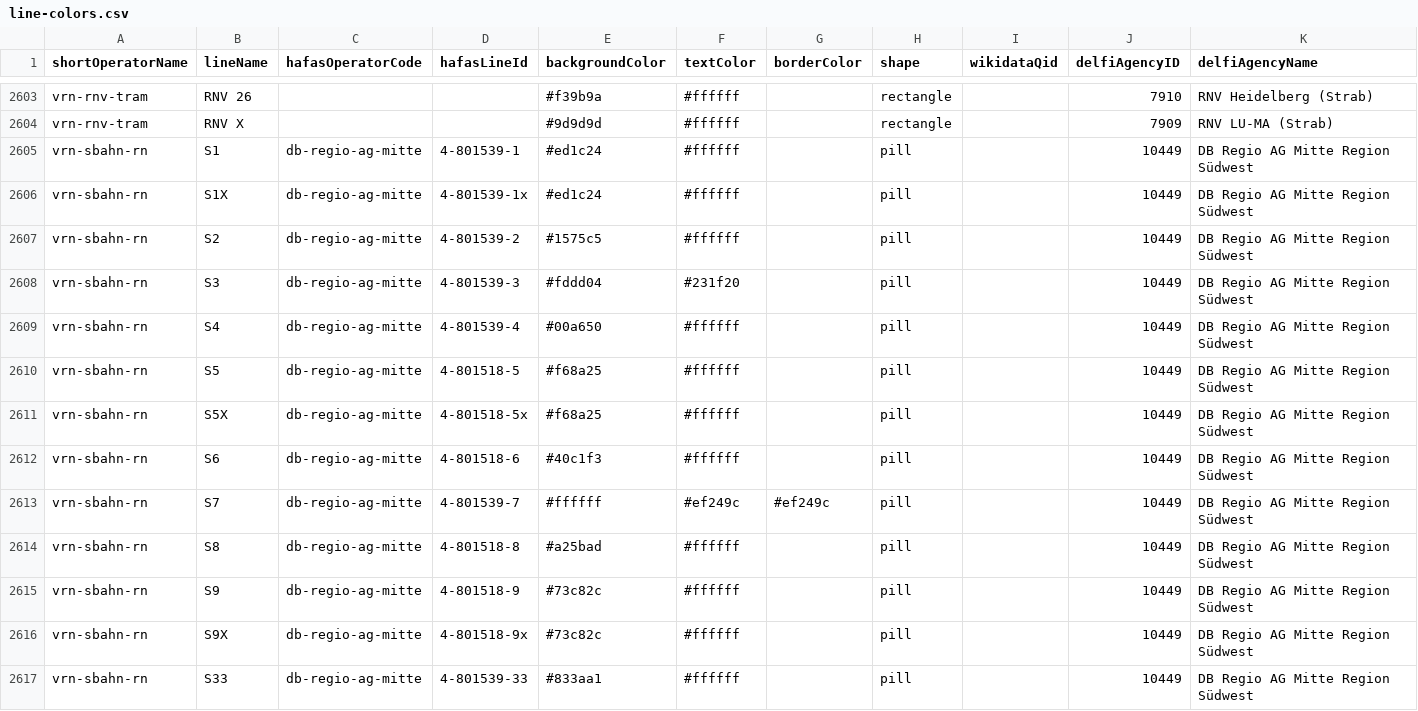
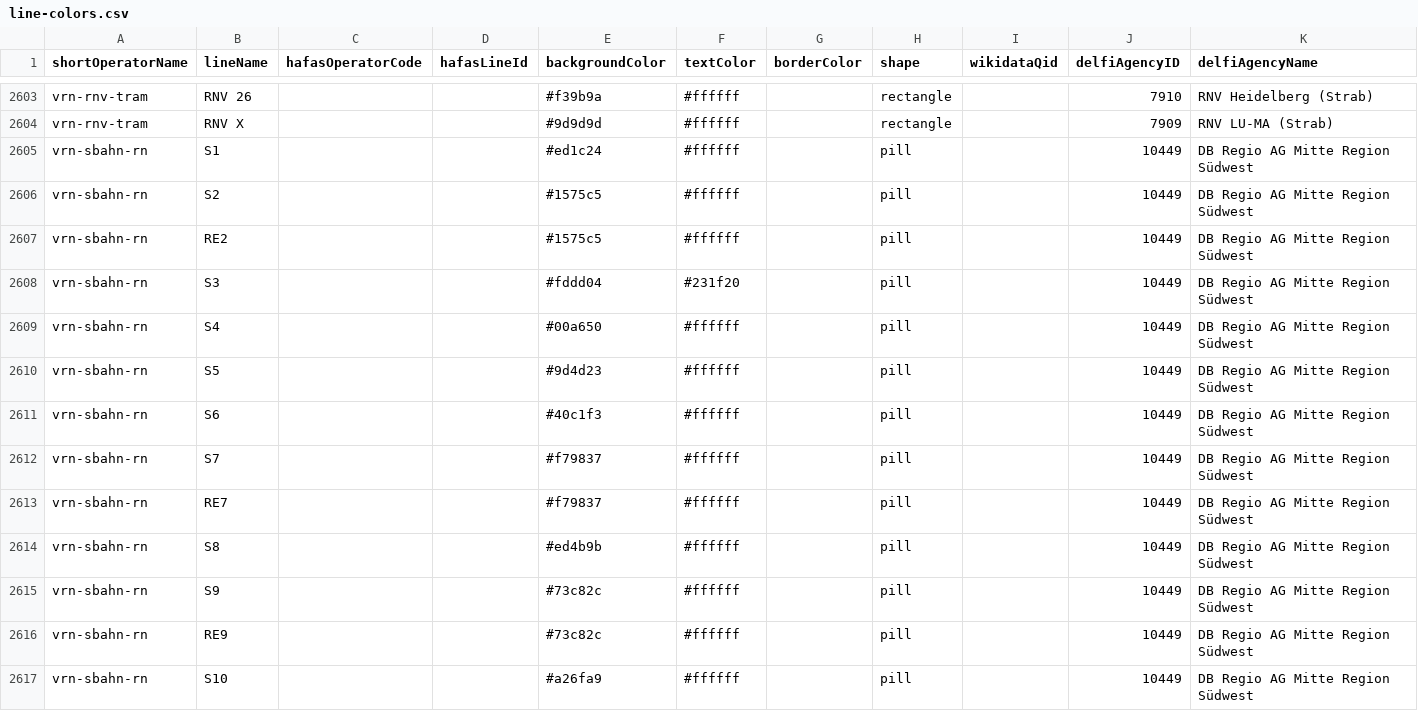
Before and after one commit to Traewelling/line-colors, a CSV file: line-colors.csv, drawn as a sheet; only a part is shown, gaps mark what is left out; the diff covers the shown part only.

Commit message:
(MERGE ON 2025-12-14) New colors for S-Bahn Rhein-Neckar (#299)
* Update line-colors.csv

* Update sources.json

* Update line-colors.csv

---------

Co-authored-by: luna-cant-code <223513004+luna-cant-code@users.noreply.github.com>

```diff
--- a/line-colors.csv
+++ b/line-colors.csv
@@ -2604,14 +2604,14 @@ vrn-rnv-tram,RNV 26,,,#f39b9a,#ffffff,,rectangle,,7910,RNV Heidelberg (Strab)
 vrn-rnv-tram,RNV X,,,#9d9d9d,#ffffff,,rectangle,,7909,RNV LU-MA (Strab)
-vrn-sbahn-rn,S1,db-regio-ag-mitte,4-801539-1,#ed1c24,#ffffff,,pill,,10449,DB Regio AG Mitte Region Südwest
-vrn-sbahn-rn,S1X,db-regio-ag-mitte,4-801539-1x,#ed1c24,#ffffff,,pill,,10449,DB Regio AG Mitte Region Südwest
-vrn-sbahn-rn,S2,db-regio-ag-mitte,4-801539-2,#1575c5,#ffffff,,pill,,10449,DB Regio AG Mitte Region Südwest
-vrn-sbahn-rn,S3,db-regio-ag-mitte,4-801539-3,#fddd04,#231f20,,pill,,10449,DB Regio AG Mitte Region Südwest
-vrn-sbahn-rn,S4,db-regio-ag-mitte,4-801539-4,#00a650,#ffffff,,pill,,10449,DB Regio AG Mitte Region Südwest
-vrn-sbahn-rn,S5,db-regio-ag-mitte,4-801518-5,#f68a25,#ffffff,,pill,,10449,DB Regio AG Mitte Region Südwest
-vrn-sbahn-rn,S5X,db-regio-ag-mitte,4-801518-5x,#f68a25,#ffffff,,pill,,10449,DB Regio AG Mitte Region Südwest
-vrn-sbahn-rn,S6,db-regio-ag-mitte,4-801518-6,#40c1f3,#ffffff,,pill,,10449,DB Regio AG Mitte Region Südwest
-vrn-sbahn-rn,S7,db-regio-ag-mitte,4-801539-7,#ffffff,#ef249c,#ef249c,pill,,10449,DB Regio AG Mitte Region Südwest
-vrn-sbahn-rn,S8,db-regio-ag-mitte,4-801518-8,#a25bad,#ffffff,,pill,,10449,DB Regio AG Mitte Region Südwest
-vrn-sbahn-rn,S9,db-regio-ag-mitte,4-801518-9,#73c82c,#ffffff,,pill,,10449,DB Regio AG Mitte Region Südwest
-vrn-sbahn-rn,S9X,db-regio-ag-mitte,4-801518-9x,#73c82c,#ffffff,,pill,,10449,DB Regio AG Mitte Region Südwest
-vrn-sbahn-rn,S33,db-regio-ag-mitte,4-801539-33,#833aa1,#ffffff,,pill,,10449,DB Regio AG Mitte Region Südwest
+vrn-sbahn-rn,S1,,,#ed1c24,#ffffff,,pill,,10449,DB Regio AG Mitte Region Südwest
+vrn-sbahn-rn,S2,,,#1575c5,#ffffff,,pill,,10449,DB Regio AG Mitte Region Südwest
+vrn-sbahn-rn,RE2,,,#1575c5,#ffffff,,pill,,10449,DB Regio AG Mitte Region Südwest
+vrn-sbahn-rn,S3,,,#fddd04,#231f20,,pill,,10449,DB Regio AG Mitte Region Südwest
+vrn-sbahn-rn,S4,,,#00a650,#ffffff,,pill,,10449,DB Regio AG Mitte Region Südwest
+vrn-sbahn-rn,S5,,,#9d4d23,#ffffff,,pill,,10449,DB Regio AG Mitte Region Südwest
+vrn-sbahn-rn,S6,,,#40c1f3,#ffffff,,pill,,10449,DB Regio AG Mitte Region Südwest
+vrn-sbahn-rn,S7,,,#f79837,#ffffff,,pill,,10449,DB Regio AG Mitte Region Südwest
+vrn-sbahn-rn,RE7,,,#f79837,#ffffff,,pill,,10449,DB Regio AG Mitte Region Südwest
+vrn-sbahn-rn,S8,,,#ed4b9b,#ffffff,,pill,,10449,DB Regio AG Mitte Region Südwest
+vrn-sbahn-rn,S9,,,#73c82c,#ffffff,,pill,,10449,DB Regio AG Mitte Region Südwest
+vrn-sbahn-rn,RE9,,,#73c82c,#ffffff,,pill,,10449,DB Regio AG Mitte Region Südwest
+vrn-sbahn-rn,S10,,,#a26fa9,#ffffff,,pill,,10449,DB Regio AG Mitte Region Südwest
```
Also changed, not shown: 16 edited cells elsewhere in this file, 1 other file.
